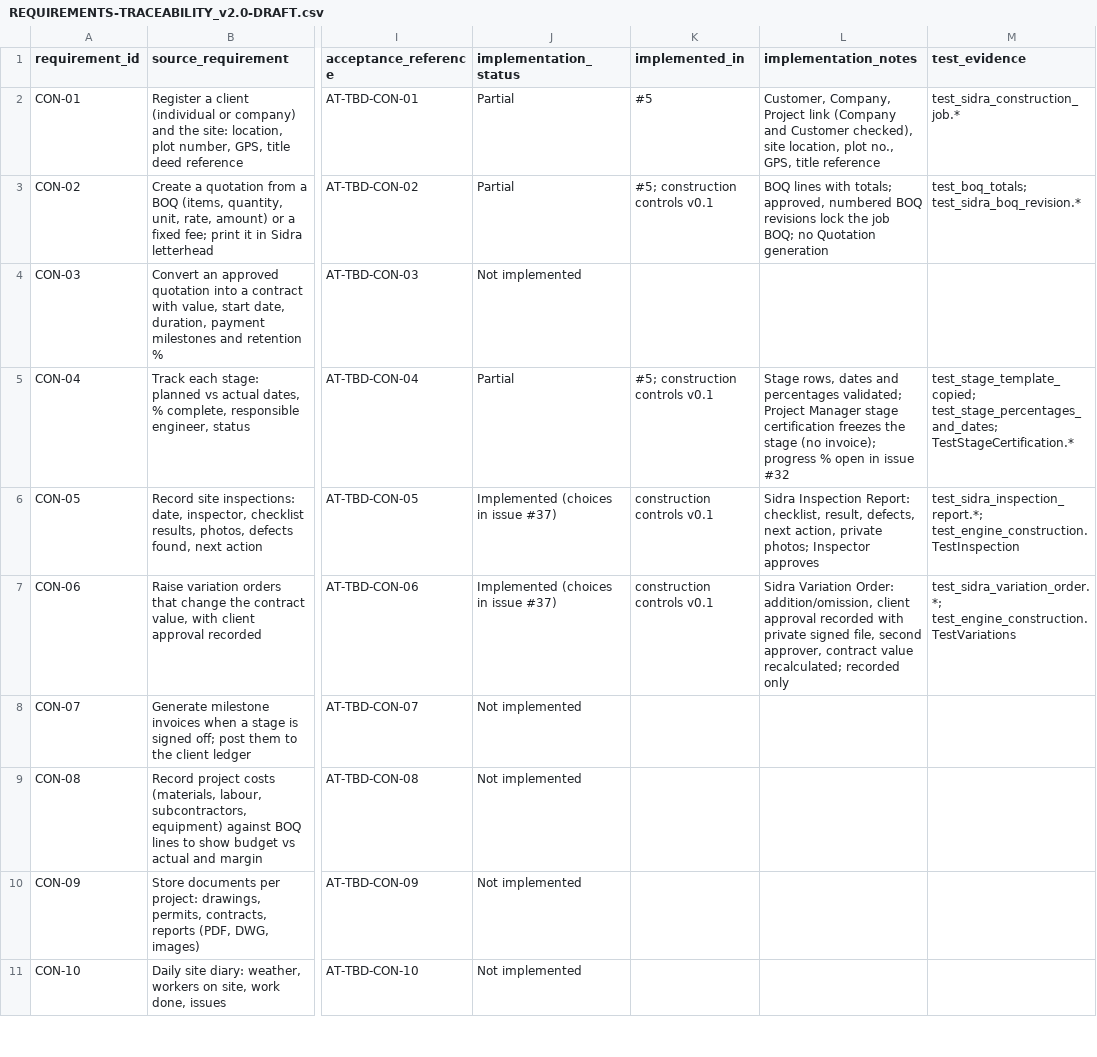
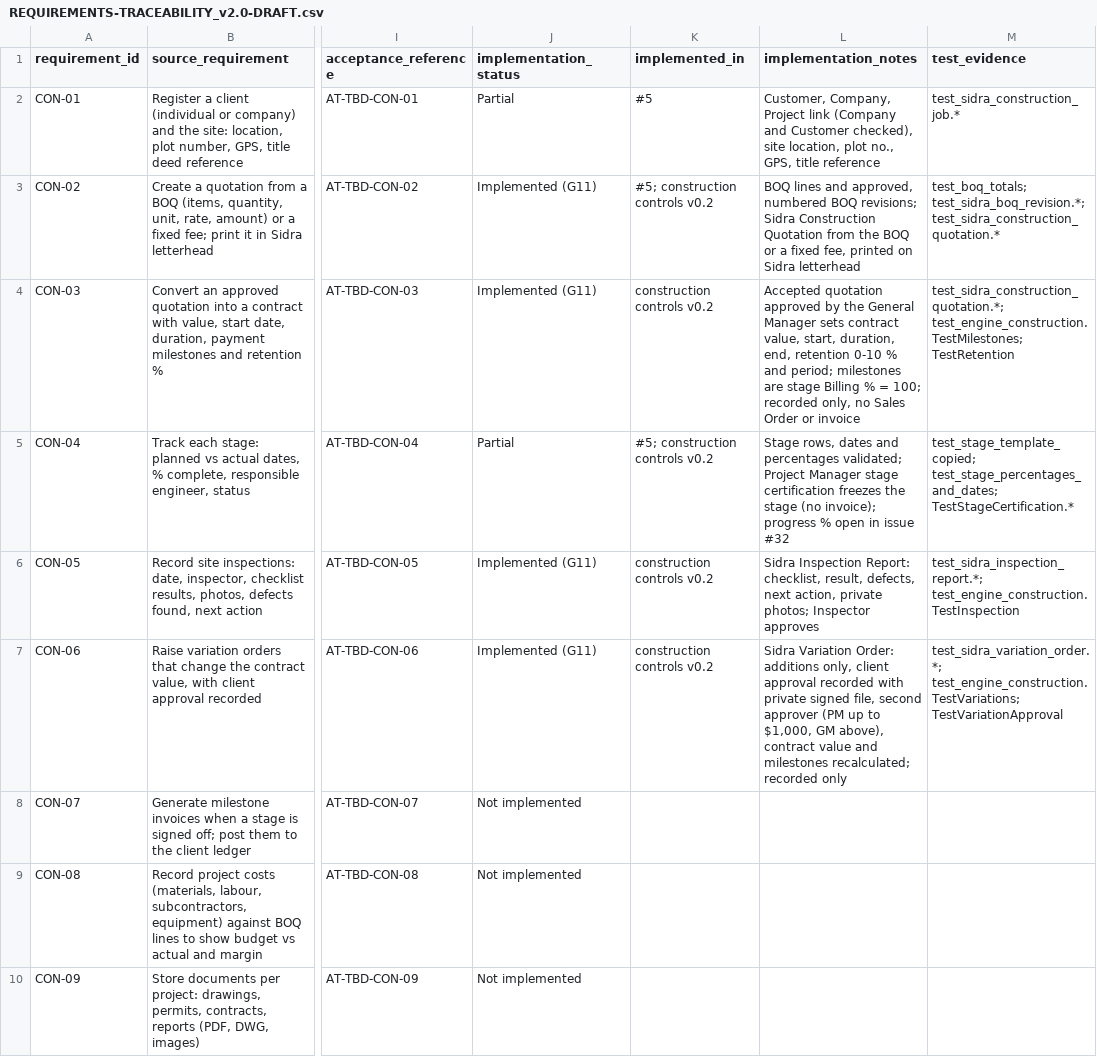
Before and after one commit to mohamoudabdullahi1988-maker/Berjaya-ERP, a CSV file: docs/REQUIREMENTS-TRACEABILITY_v2.0-DRAFT.csv, drawn as a sheet; only a part is shown, gaps mark what is left out; the shorter side is filled out with more unchanged rows; the diff names each change by its address in the sheet, - before the commit and + after, or states it on an @@ line.

```diff
--- a/docs/REQUIREMENTS-TRACEABILITY_v2.0-DRAFT.csv
+++ b/docs/REQUIREMENTS-TRACEABILITY_v2.0-DRAFT.csv
-J3 (implementation_status): Partial
+J3 (implementation_status): Implemented (G11)
-K3 (implemented_in): #5; construction controls v0.1
+K3 (implemented_in): #5; construction controls v0.2
-L3 (implementation_notes): BOQ lines with totals; approved, numbered BOQ revisions lock the job BOQ; no Quotation generation
+L3 (implementation_notes): BOQ lines and approved, numbered BOQ revisions; Sidra Construction Quotation from the BOQ or a fixed fee, printed on Sidra letterhead
-M3 (test_evidence): test_boq_totals; test_sidra_boq_revision.*
+M3 (test_evidence): test_boq_totals; test_sidra_boq_revision.*; test_sidra_construction_quotation.*
-J4 (implementation_status): Not implemented
+J4 (implementation_status): Implemented (G11)
-K4 (implemented_in): (empty)
+K4 (implemented_in): construction controls v0.2
-L4 (implementation_notes): (empty)
+L4 (implementation_notes): Accepted quotation approved by the General Manager sets contract value, start, duration, end, retention 0-10 % and period; milestones are stage Billing % = 100; recorded only, no Sales Order or invoice
-M4 (test_evidence): (empty)
+M4 (test_evidence): test_sidra_construction_quotation.*; test_engine_construction.TestMilestones; TestRetention
-K5 (implemented_in): #5; construction controls v0.1
+K5 (implemented_in): #5; construction controls v0.2
-J6:J7 (implementation_status): Implemented (choices in issue #37)
+J6:J7 (implementation_status): Implemented (G11)
-K6:K7 (implemented_in): construction controls v0.1
+K6:K7 (implemented_in): construction controls v0.2
-L7 (implementation_notes): …Variation Order: addition/omission, client approval recorded with private signed file, second approver, contract value recalculated; recorded…
+L7 (implementation_notes): …Variation Order: additions only, client approval recorded with private signed file, second approver (PM up to $1,000, GM above), contract value and milestones recalculated; recorded…
-M7 (test_evidence): test_sidra_variation_order.*; test_engine_construction.TestVariations
+M7 (test_evidence): test_sidra_variation_order.*; test_engine_construction.TestVariations; TestVariationApproval
```
Also changed, not shown: 29 other files.
